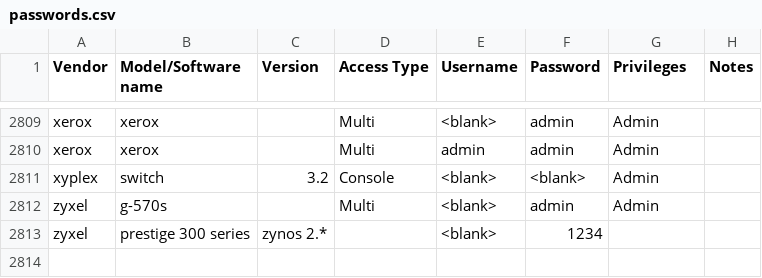
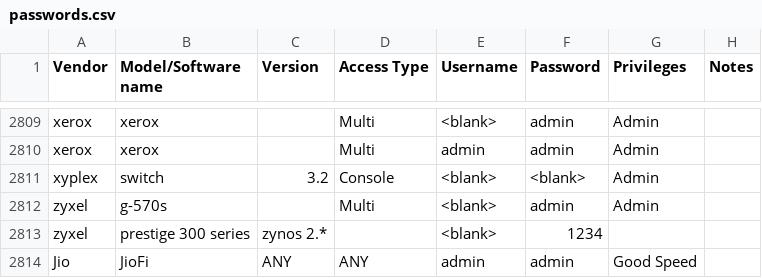
Before and after one commit to many-passwords/many-passwords, a CSV file: passwords.csv, drawn as a sheet; only a part is shown, gaps mark what is left out.

Commit message:
Added JioFi default username and password

```diff
--- a/passwords.csv
+++ b/passwords.csv
@@ -2813 +2813,2 @@ zyxel,g-570s,,Multi,<blank>,admin,Admin,
 zyxel,prestige 300 series,zynos 2.*,,<blank>,1234,,
+Jio,JioFi,ANY,ANY,admin,admin,Good Speed,
```
